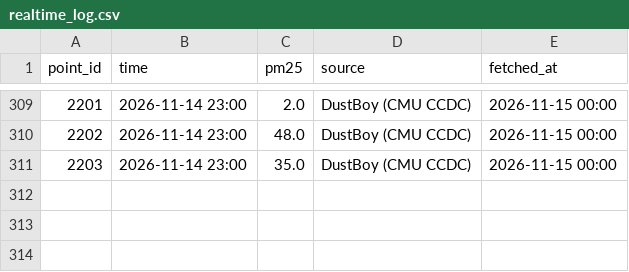
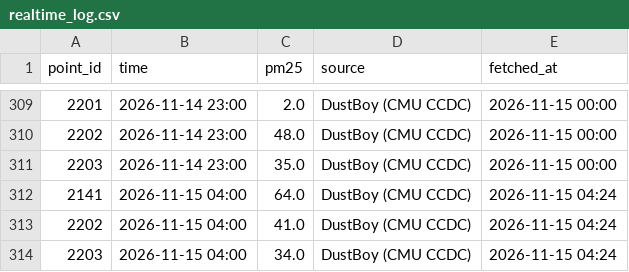
Before and after one commit to gitsadap/plk-aircast, a CSV file: realtime_log.csv, drawn as a sheet; only a part is shown, gaps mark what is left out; the diff names each change by its address in the sheet, - before the commit and + after, or states it on an @@ line.

```diff
--- a/realtime_log.csv
+++ b/realtime_log.csv
+row 312: 2141 | 2026-11-15 04:00 | 64.0 | DustBoy (CMU CCDC) | 2026-11-15 04:24
+row 313: 2202 | 2026-11-15 04:00 | 41.0 | DustBoy (CMU CCDC) | 2026-11-15 04:24
+row 314: 2203 | 2026-11-15 04:00 | 34.0 | DustBoy (CMU CCDC) | 2026-11-15 04:24
```
